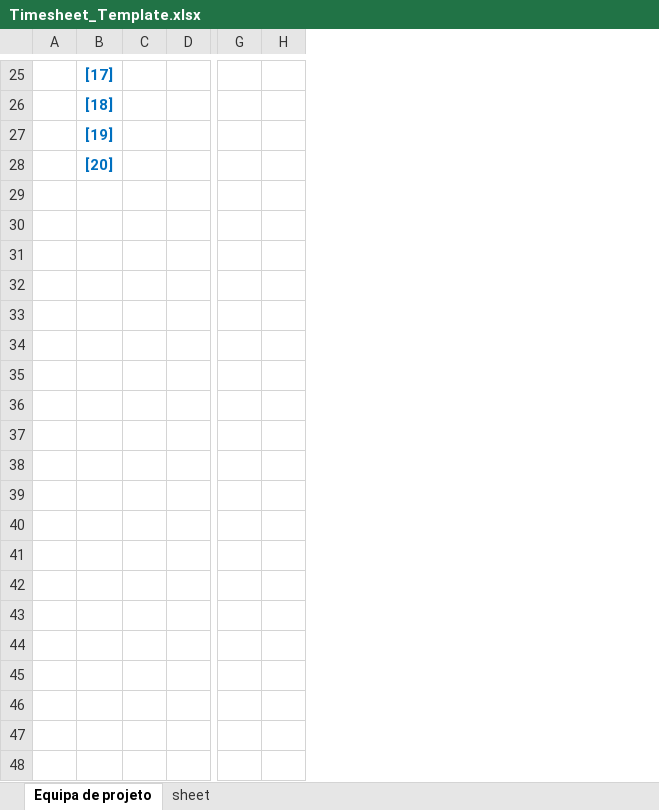
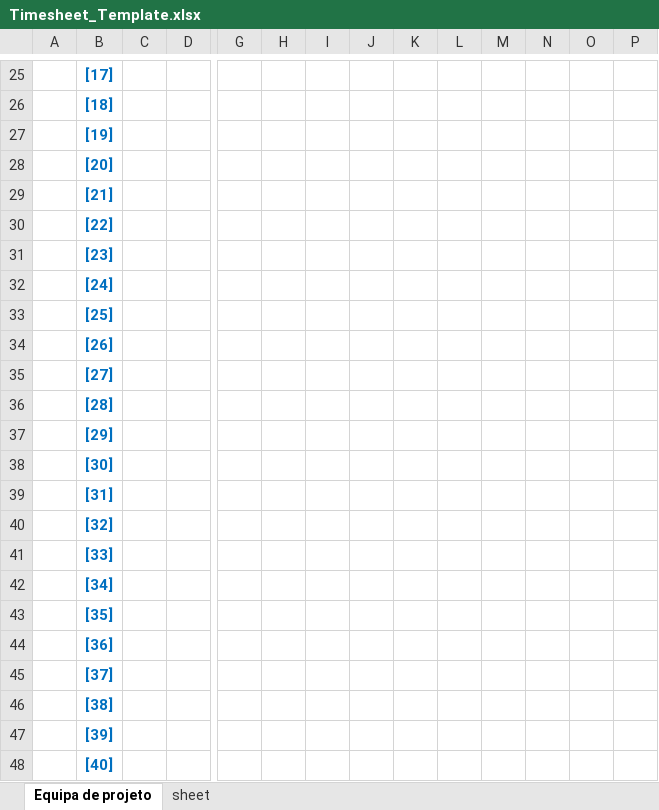
Before and after one commit to Rodrigosp20/timesheet-streamlit, an Excel workbook: assets/Timesheet_Template.xlsx, sheet Equipa de projeto, drawn as a sheet; only a part is shown, gaps mark what is left out; values as stored, in another font and other column widths than the file's, no borders; charts and pictures not drawn; rows hold the shown columns only; the diff covers the shown part only; the diff names each change by its address in the sheet, - before the commit and + after, or states it on an @@ line.

```diff
--- a/assets/Timesheet_Template.xlsx (sheet Equipa de projeto)
+++ b/assets/Timesheet_Template.xlsx (sheet Equipa de projeto)
+column H, empty
+column I, empty
+column J, empty
+column K, empty
+column L, empty
+column M, empty
+column N, empty
+column O, empty
+row 29:  | [21]
+row 30:  | [22]
+row 31:  | [23]
+row 32:  | [24]
+row 33:  | [25]
+row 34:  | [26]
+row 35:  | [27]
+row 36:  | [28]
+row 37:  | [29]
+row 38:  | [30]
+row 39:  | [31]
+row 40:  | [32]
+row 41:  | [33]
+row 42:  | [34]
+row 43:  | [35]
+row 44:  | [36]
+row 45:  | [37]
+row 46:  | [38]
+row 47:  | [39]
+row 48:  | [40]
```
Also changed, not shown: 22 added rows, 1 removed row, 3 edited cells and merged cells elsewhere in this sheet, charts or pictures, assets/Sheet_Template.xlsx, 1 other file.
